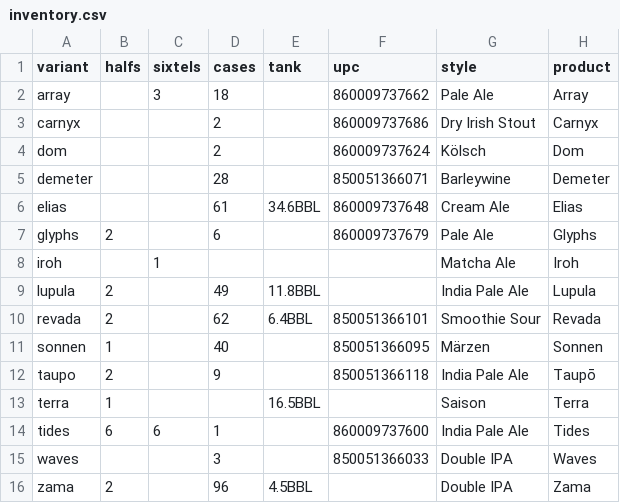
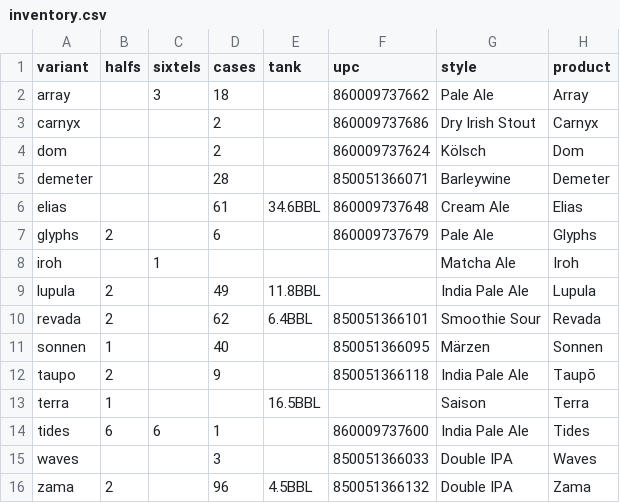
Before and after one commit to lolevbeer/site, a CSV file: _data/inventory.csv, drawn as a sheet.

Commit message:
Sync Data from google sheets

```diff
--- a/_data/inventory.csv
+++ b/_data/inventory.csv
@@ -15,2 +15,2 @@ tides,6,6,1,,860009737600,India Pale Ale,Tides
 waves,,,3,,850051366033,Double IPA,Waves
-zama,2,,96,4.5BBL,,Double IPA,Zama
+zama,2,,96,4.5BBL,850051366132,Double IPA,Zama
```
Also changed, not shown: _data/beer.csv, _data/menu.csv.
